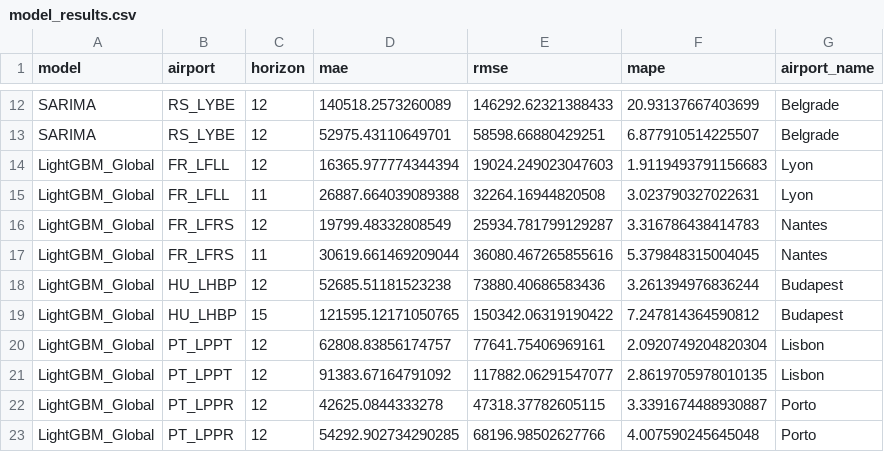
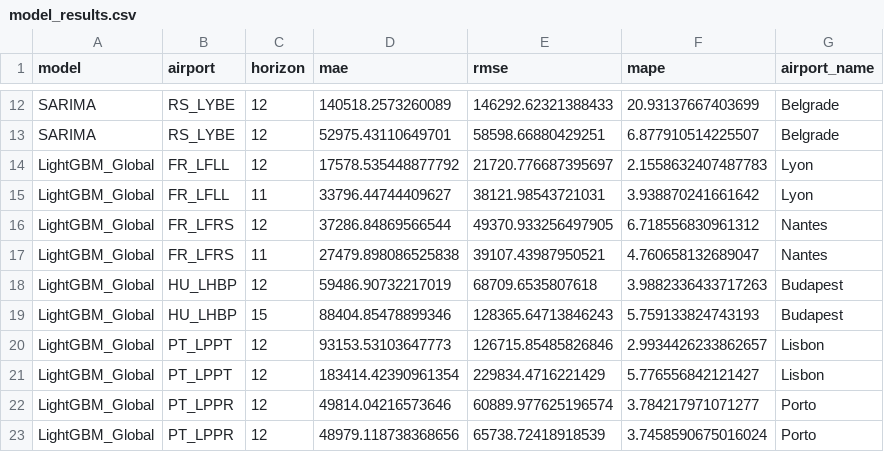
Before and after one commit to Airohh/airport-forecasting, a CSV file: reports/model_results.csv, drawn as a sheet; only a part is shown, gaps mark what is left out; the diff covers the shown part only.

```diff
--- a/reports/model_results.csv
+++ b/reports/model_results.csv
@@ -13,11 +13,11 @@ SARIMA,RS_LYBE,12,140518.2573260089,146292.62321388433,20.93137667403699,Belgrad
 SARIMA,RS_LYBE,12,52975.43110649701,58598.66880429251,6.877910514225507,Belgrade
-LightGBM_Global,FR_LFLL,12,16365.977774344394,19024.249023047603,1.9119493791156683,Lyon
-LightGBM_Global,FR_LFLL,11,26887.664039089388,32264.16944820508,3.023790327022631,Lyon
-LightGBM_Global,FR_LFRS,12,19799.48332808549,25934.781799129287,3.316786438414783,Nantes
-LightGBM_Global,FR_LFRS,11,30619.661469209044,36080.467265855616,5.379848315004045,Nantes
-LightGBM_Global,HU_LHBP,12,52685.51181523238,73880.40686583436,3.261394976836244,Budapest
-LightGBM_Global,HU_LHBP,15,121595.12171050765,150342.06319190422,7.247814364590812,Budapest
-LightGBM_Global,PT_LPPT,12,62808.83856174757,77641.75406969161,2.0920749204820304,Lisbon
-LightGBM_Global,PT_LPPT,12,91383.67164791092,117882.06291547077,2.8619705978010135,Lisbon
-LightGBM_Global,PT_LPPR,12,42625.0844333278,47318.37782605115,3.3391674488930887,Porto
-LightGBM_Global,PT_LPPR,12,54292.902734290285,68196.98502627766,4.007590245645048,Porto
+LightGBM_Global,FR_LFLL,12,17578.535448877792,21720.776687395697,2.1558632407487783,Lyon
+LightGBM_Global,FR_LFLL,11,33796.44744409627,38121.98543721031,3.938870241661642,Lyon
+LightGBM_Global,FR_LFRS,12,37286.84869566544,49370.933256497905,6.718556830961312,Nantes
+LightGBM_Global,FR_LFRS,11,27479.898086525838,39107.43987950521,4.760658132689047,Nantes
+LightGBM_Global,HU_LHBP,12,59486.90732217019,68709.6535807618,3.9882336433717263,Budapest
+LightGBM_Global,HU_LHBP,15,88404.85478899346,128365.64713846243,5.759133824743193,Budapest
+LightGBM_Global,PT_LPPT,12,93153.53103647773,126715.85485826846,2.9934426233862657,Lisbon
+LightGBM_Global,PT_LPPT,12,183414.42390961354,229834.4716221429,5.776556842121427,Lisbon
+LightGBM_Global,PT_LPPR,12,49814.04216573646,60889.977625196574,3.784217971071277,Porto
+LightGBM_Global,PT_LPPR,12,48979.118738368656,65738.72418918539,3.7458590675016024,Porto
```
Also changed, not shown: 42 edited cells elsewhere in this file, reports/feature_importance.csv, reports/horizon_results.csv, 16 other files.
